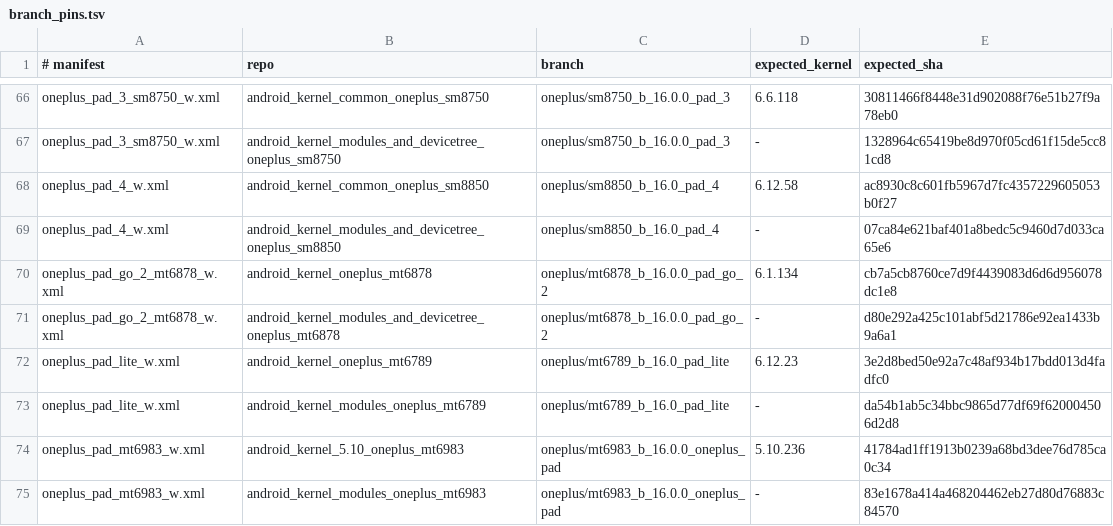
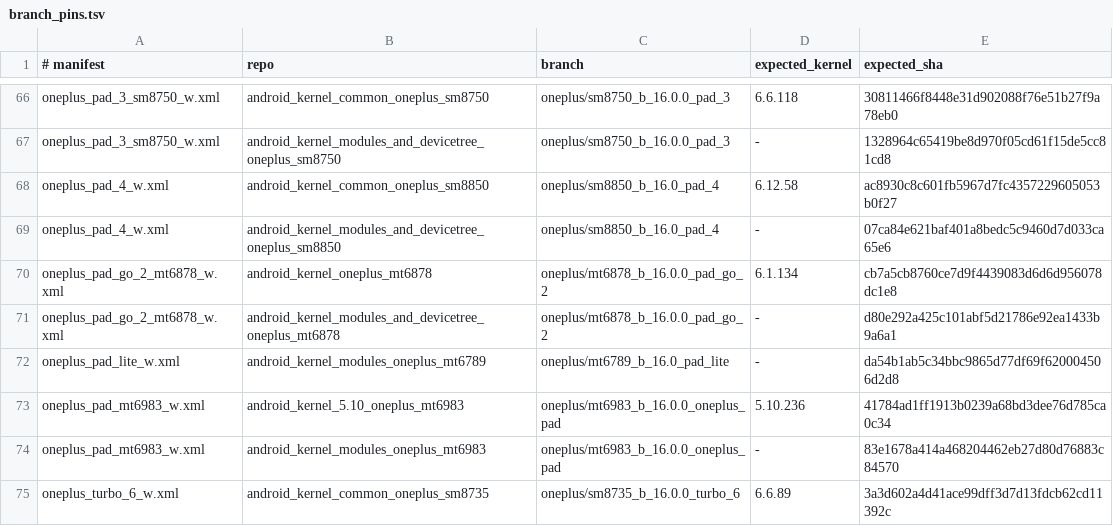
Before and after one commit to Bouteillepleine/OnePlus-BakaSu_NMS, a TSV file: .github/scripts/branch_pins.tsv, drawn as a sheet; only a part is shown, gaps mark what is left out; the shorter side is filled out with more unchanged rows; the diff names each change by its address in the sheet, - before the commit and + after, or states it on an @@ line.

Commit message:
OP-PAD-LITE: build from AOSP 6.12.58, stock drivers match Google's 6.12 KMI

```diff
--- a/.github/scripts/branch_pins.tsv
+++ b/.github/scripts/branch_pins.tsv
-row 72: oneplus_pad_lite_w.xml | android_kernel_oneplus_mt6789 | oneplus/mt6789_b_16.0_pad_lite | 6.12.23 | 3e2d8bed50e92a7c48af934b17bdd013d4fadfc0
```
Also changed, not shown: 2 other files.
